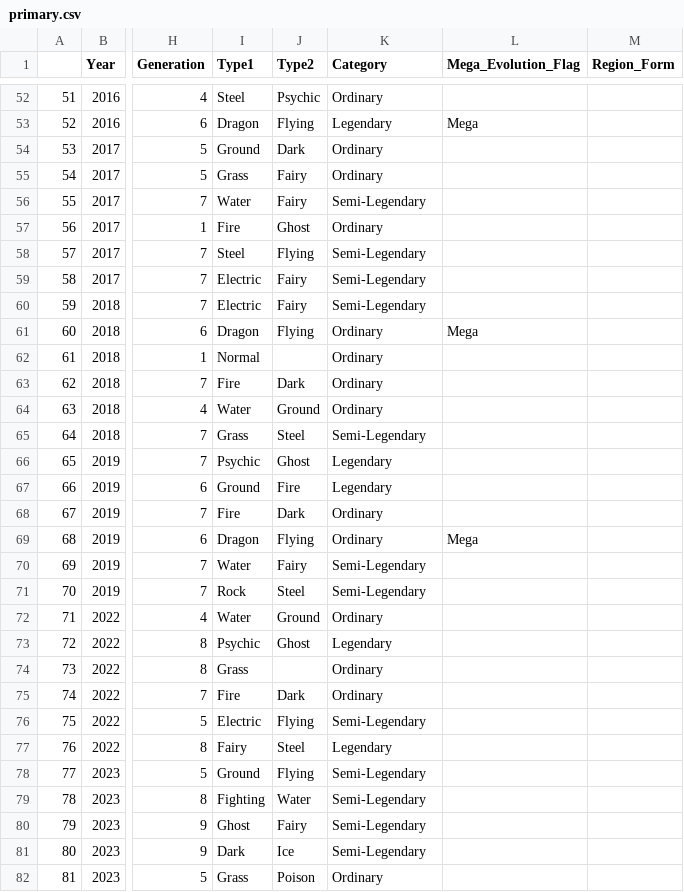
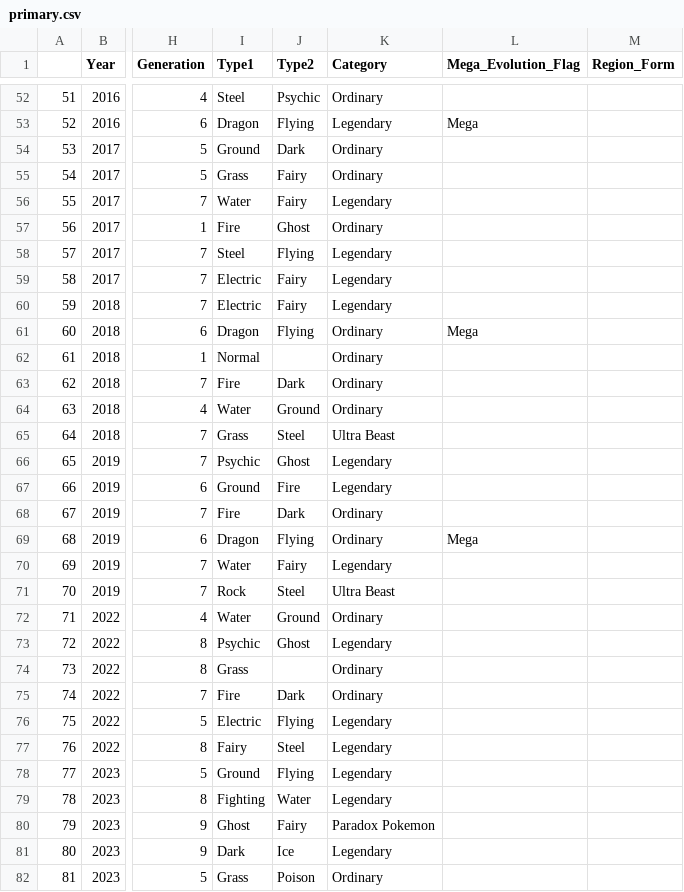
Before and after one commit to martinewski-gabriel/vgc-hall-of-fame, a CSV file: data/primary.csv, drawn as a sheet; only a part is shown, gaps mark what is left out; the diff covers the shown part only; the diff names each change by its address in the sheet, - before the commit and + after, or states it on an @@ line.

```diff
--- a/data/primary.csv
+++ b/data/primary.csv
-K56 (Category): Semi-Legendary
+K56 (Category): Legendary
-K58:K60 (Category): Semi-Legendary
+K58:K60 (Category): Legendary
-K65 (Category): Semi-Legendary
+K65 (Category): Ultra Beast
-K70 (Category): Semi-Legendary
+K70 (Category): Legendary
-K71 (Category): Semi-Legendary
+K71 (Category): Ultra Beast
-K76 (Category): Semi-Legendary
+K76 (Category): Legendary
-K78:K79 (Category): Semi-Legendary
+K78:K79 (Category): Legendary
-K80 (Category): Semi-Legendary
+K80 (Category): Paradox Pokemon
-K81 (Category): Semi-Legendary
+K81 (Category): Legendary
```
Also changed, not shown: 17 edited cells elsewhere in this file, 3 other files.
